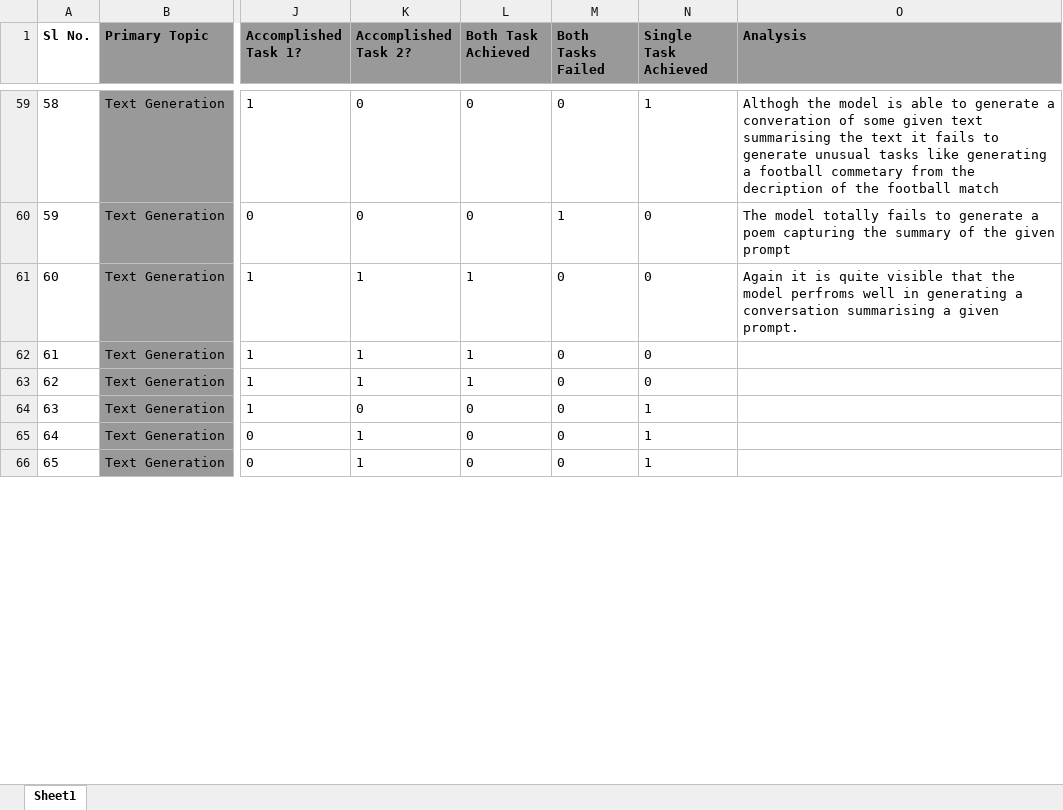
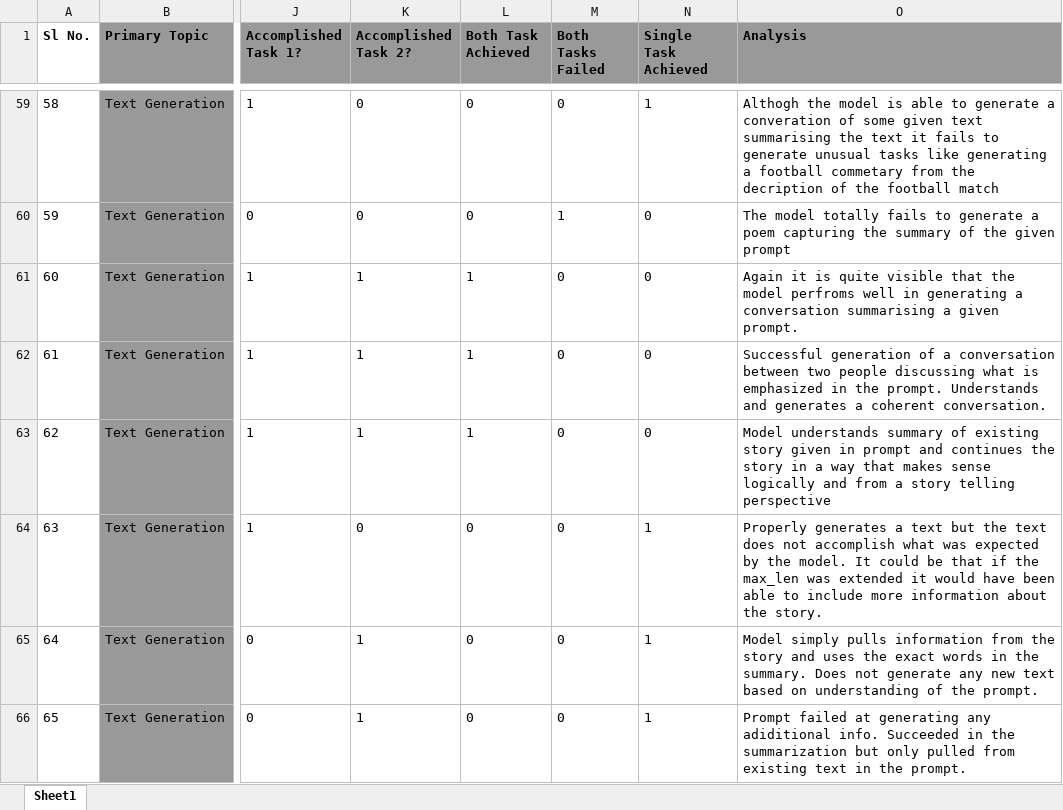
Before and after one commit to adeb567/CSCI5541-spring23-project, an Excel workbook: Prompts and Responses.xlsx, sheet Sheet1, drawn as a sheet; only a part is shown, gaps mark what is left out; values as stored, in another font and other column widths than the file's, no borders; charts and pictures and conditional formats not drawn; the diff covers the shown part only; the diff names each change by its address in the sheet, - before the commit and + after, or states it on an @@ line.

```diff
--- a/Prompts and Responses.xlsx (sheet Sheet1)
+++ b/Prompts and Responses.xlsx (sheet Sheet1)
-O62 (Analysis): (empty)
+O62 (Analysis): Successful generation of a conversation between two people discussing what is emphasized in the prompt. Understands and generates a coherent conversation.
-O63 (Analysis): (empty)
+O63 (Analysis): Model understands summary of existing story given in prompt and continues the story in a way that makes sense logically and from a story telling perspective
-O64 (Analysis): (empty)
+O64 (Analysis): Properly generates a text but the text does not accomplish what was expected by the model. It could be that if the max_len was extended it would have been able to include more information about the story.
-O65 (Analysis): (empty)
+O65 (Analysis): Model simply pulls information from the story and uses the exact words in the summary. Does not generate any new text based on understanding of the prompt.
-O66 (Analysis): (empty)
+O66 (Analysis): Prompt failed at generating any adiditional info. Succeeded in the summarization but only pulled from existing text in the prompt.
```
Also changed, not shown: 14 edited cells elsewhere in this sheet, 1 other file.
